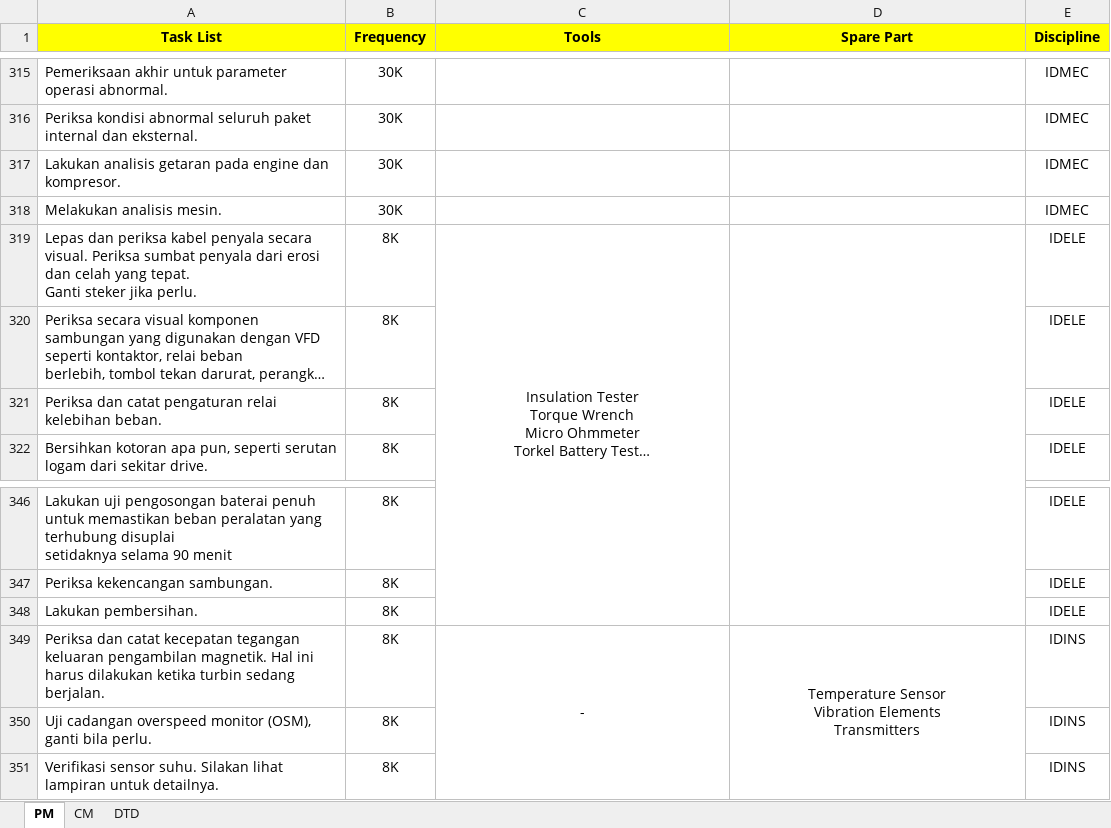
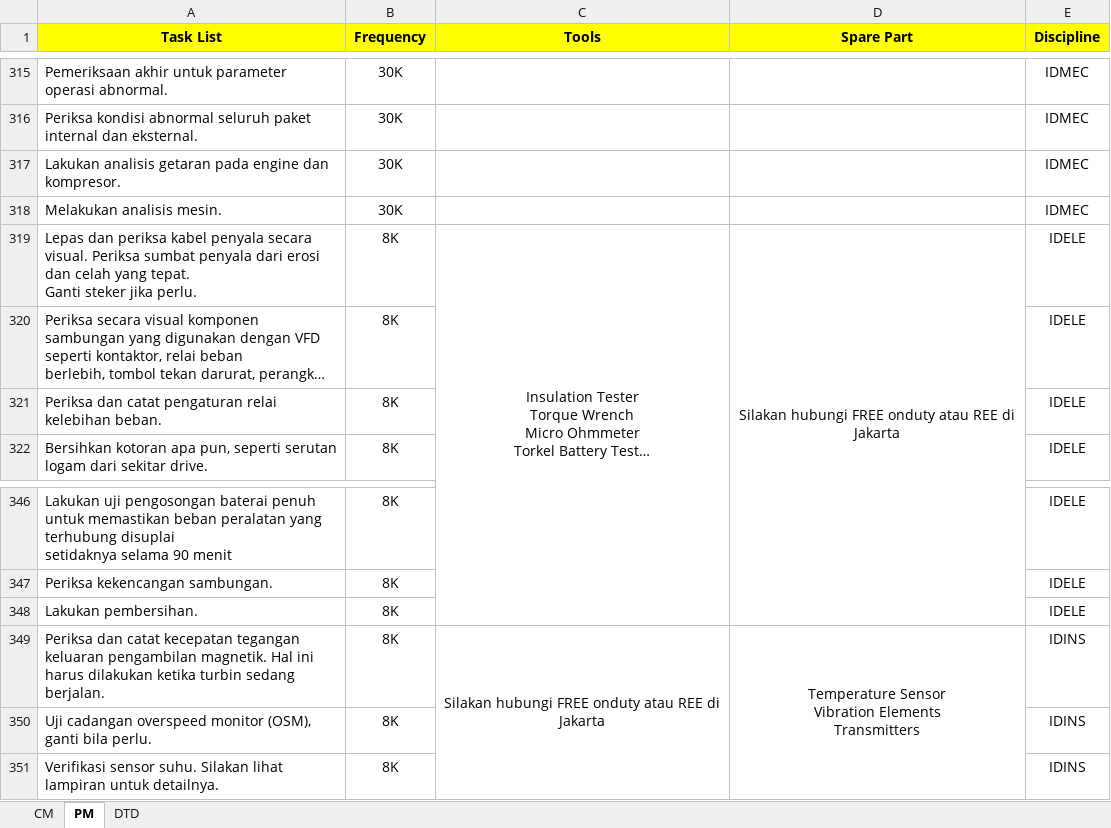
Before and after one commit to erwin-fernanda/project-ai, an Excel workbook: turbodoc/dataset/dataset_turbo-doc.xlsx, sheet PM, drawn as a sheet; only a part is shown, gaps mark what is left out; long unchanged cells end in …; values as stored, in another font and other column widths than the file's, no borders; the diff covers the shown part only; the diff names each change by its address in the sheet, - before the commit and + after, or states it on an @@ line.

```diff
--- a/turbodoc/dataset/dataset_turbo-doc.xlsx (sheet PM)
+++ b/turbodoc/dataset/dataset_turbo-doc.xlsx (sheet PM)
@@ sheet tab order changed: CM | PM | DTD @@
-D319 (Spare Part): (empty)
+D319 (Spare Part): Silakan hubungi FREE onduty atau REE di Jakarta
-C349 (Tools): -
+C349 (Tools): Silakan hubungi FREE onduty atau REE di Jakarta
```
Also changed, not shown: 10 edited cells elsewhere in this sheet, sheet CM, charts or pictures, 10 other files.
